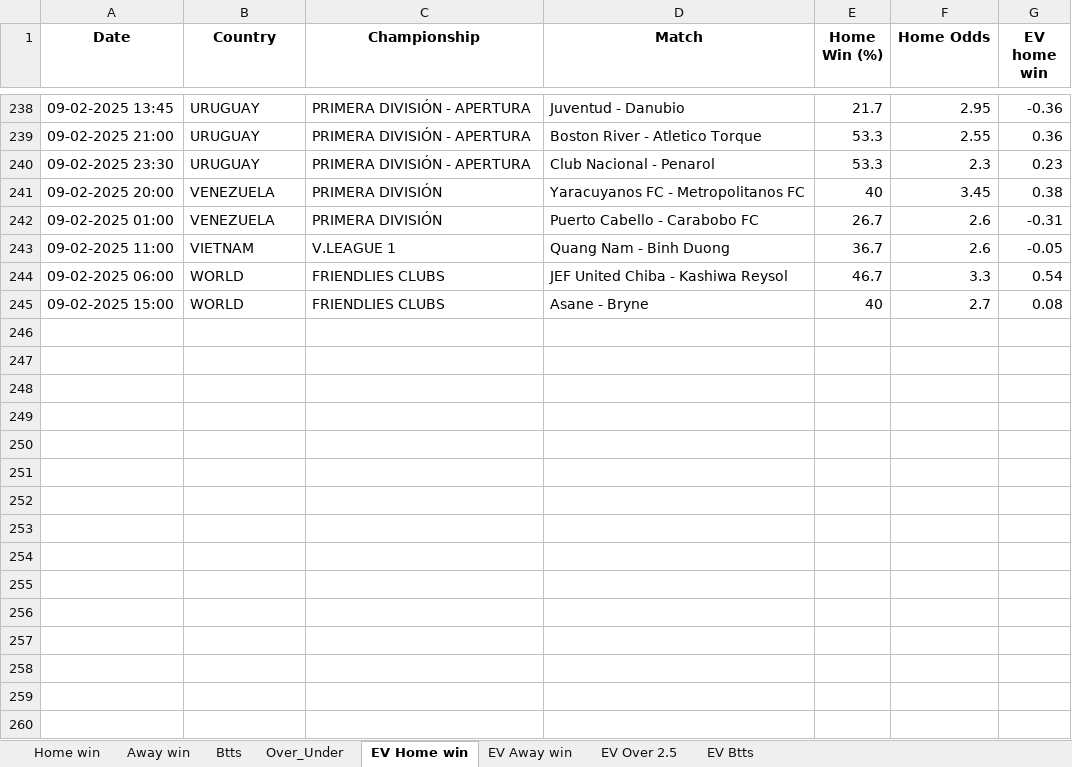
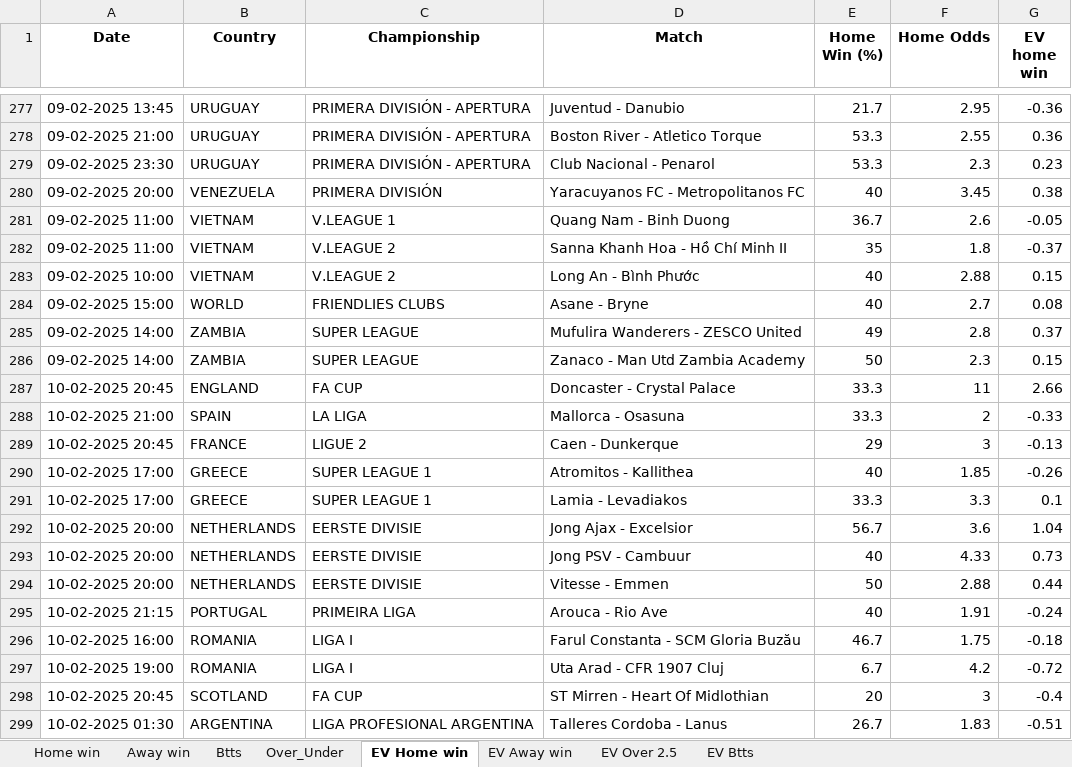
Before and after one commit to dcosta-da/soccer_predictions_scraper, an Excel workbook: scraper/data/betclever_predictions.xlsx, sheet EV Home win, drawn as a sheet; only a part is shown, gaps mark what is left out; values as stored, in another font and other column widths than the file's, no borders; removed rows and columns are numbered as before the commit, all else as after; the diff covers the shown part only; the diff names each change by its address in the sheet, - before the commit and + after, or states it on an @@ line.

Commit message:
Update Excel file with latest predictions

```diff
--- a/scraper/data/betclever_predictions.xlsx (sheet EV Home win)
+++ b/scraper/data/betclever_predictions.xlsx (sheet EV Home win)
-row 242: 09-02-2025 01:00 | VENEZUELA | PRIMERA DIVISIÓN | Puerto Cabello - Carabobo FC | 26.7 | 2.6 | -0.31
-row 244: 09-02-2025 06:00 | WORLD | FRIENDLIES CLUBS | JEF United Chiba - Kashiwa Reysol | 46.7 | 3.3 | 0.54
+row 282: 09-02-2025 11:00 | VIETNAM | V.LEAGUE 2 | Sanna Khanh Hoa - Hồ Chí Minh II | 35 | 1.8 | -0.37
+row 283: 09-02-2025 10:00 | VIETNAM | V.LEAGUE 2 | Long An - Bình Phước | 40 | 2.88 | 0.15
+row 285: 09-02-2025 14:00 | ZAMBIA | SUPER LEAGUE | Mufulira Wanderers - ZESCO United | 49 | 2.8 | 0.37
+row 286: 09-02-2025 14:00 | ZAMBIA | SUPER LEAGUE | Zanaco - Man Utd Zambia Academy | 50 | 2.3 | 0.15
+row 287: 10-02-2025 20:45 | ENGLAND | FA CUP | Doncaster - Crystal Palace | 33.3 | 11 | 2.66
+row 288: 10-02-2025 21:00 | SPAIN | LA LIGA | Mallorca - Osasuna | 33.3 | 2 | -0.33
+row 289: 10-02-2025 20:45 | FRANCE | LIGUE 2 | Caen - Dunkerque | 29 | 3 | -0.13
+row 290: 10-02-2025 17:00 | GREECE | SUPER LEAGUE 1 | Atromitos - Kallithea | 40 | 1.85 | -0.26
+row 291: 10-02-2025 17:00 | GREECE | SUPER LEAGUE 1 | Lamia - Levadiakos | 33.3 | 3.3 | 0.1
+row 292: 10-02-2025 20:00 | NETHERLANDS | EERSTE DIVISIE | Jong Ajax - Excelsior | 56.7 | 3.6 | 1.04
+row 293: 10-02-2025 20:00 | NETHERLANDS | EERSTE DIVISIE | Jong PSV - Cambuur | 40 | 4.33 | 0.73
+row 294: 10-02-2025 20:00 | NETHERLANDS | EERSTE DIVISIE | Vitesse - Emmen | 50 | 2.88 | 0.44
+row 295: 10-02-2025 21:15 | PORTUGAL | PRIMEIRA LIGA | Arouca - Rio Ave | 40 | 1.91 | -0.24
+row 296: 10-02-2025 16:00 | ROMANIA | LIGA I | Farul Constanta - SCM Gloria Buzău | 46.7 | 1.75 | -0.18
+row 297: 10-02-2025 19:00 | ROMANIA | LIGA I | Uta Arad - CFR 1907 Cluj | 6.7 | 4.2 | -0.72
+row 298: 10-02-2025 20:45 | SCOTLAND | FA CUP | ST Mirren - Heart Of Midlothian | 20 | 3 | -0.4
+row 299: 10-02-2025 01:30 | ARGENTINA | LIGA PROFESIONAL ARGENTINA | Talleres Cordoba - Lanus | 26.7 | 1.83 | -0.51
```
Also changed, not shown: 78 added rows and 14 removed rows elsewhere in this sheet, sheet EV Away win, sheet EV Over 2.5, sheet EV Btts, sheet Btts, sheet Over_Under, sheet Home win, 1 more sheet.
